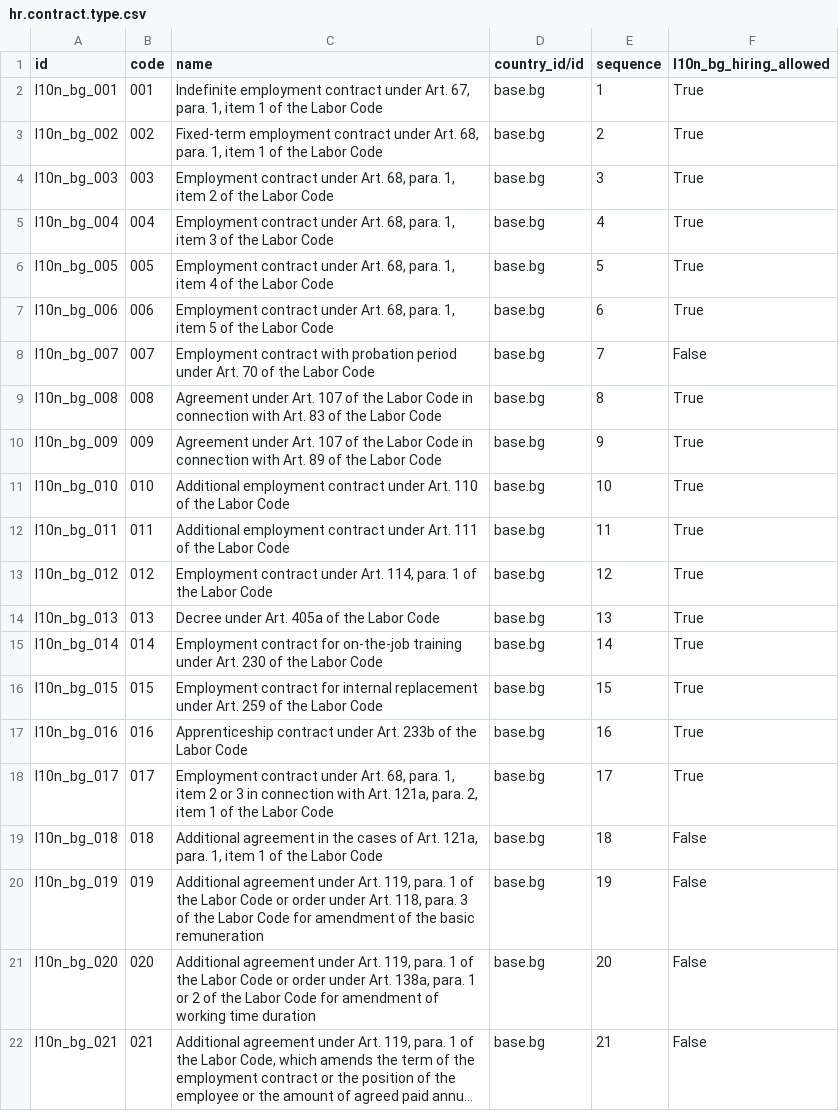
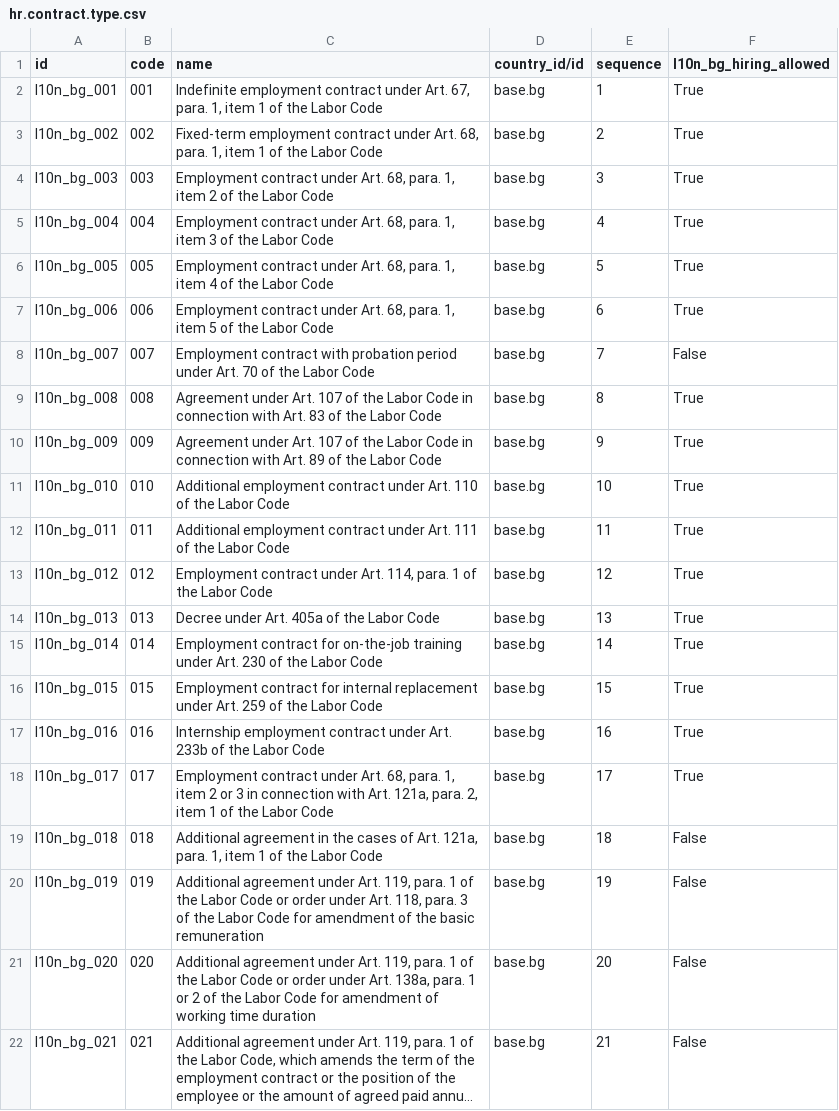
Before and after one commit to rosenvladimirov/l10n-bulgaria, a CSV file: l10n_bg_hr/data/hr.contract.type.csv, drawn as a sheet; long unchanged cells end in ….

```diff
--- a/l10n_bg_hr/data/hr.contract.type.csv
+++ b/l10n_bg_hr/data/hr.contract.type.csv
@@ -16,3 +16,3 @@ l10n_bg_014,014,Employment contract for on-the-job training under Art. 230 of th
 l10n_bg_015,015,Employment contract for internal replacement under Art. 259 of the Labor Code,base.bg,15,True
-l10n_bg_016,016,Apprenticeship contract under Art. 233b of the Labor Code,base.bg,16,True
+l10n_bg_016,016,Internship employment contract under Art. 233b of the Labor Code,base.bg,16,True
 l10n_bg_017,017,"Employment contract under Art. 68, para. 1, item 2 or 3 in connection with Art. 121a, para. 2, item 1 of the Labor Code",base.bg,17,True
```
Also changed, not shown: 5 other files.
